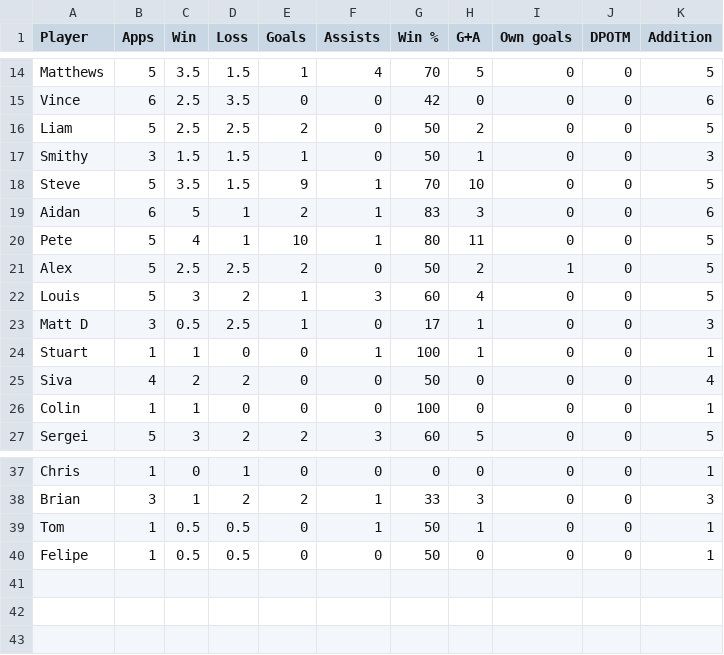
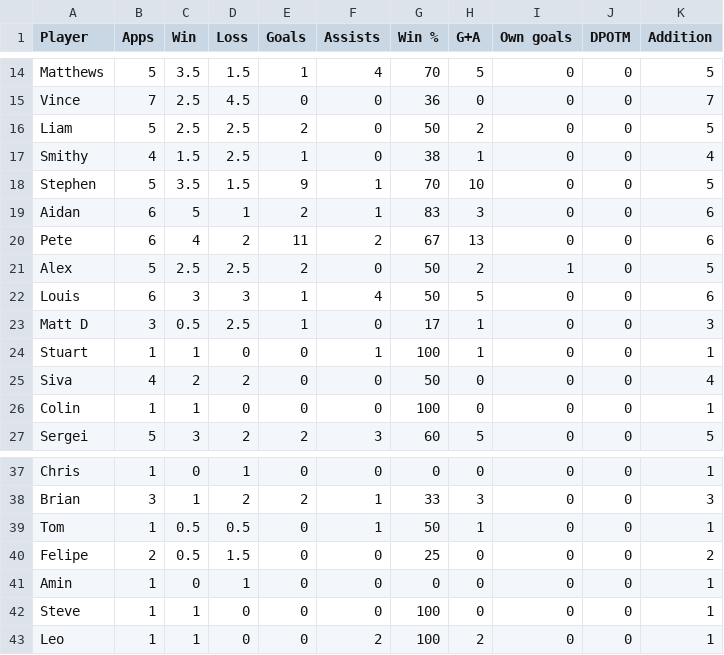
Before and after one commit to louismaughan/lpf, a CSV file: lpf.csv, drawn as a sheet; only a part is shown, gaps mark what is left out; the diff covers the shown part only; the diff names each change by its address in the sheet, - before the commit and + after, or states it on an @@ line.

```diff
--- a/lpf.csv
+++ b/lpf.csv
-B15 (Apps): 6
+B15 (Apps): 7
-D15 (Loss): 3.5
+D15 (Loss): 4.5
-G15 (Win %): 42
+G15 (Win %): 36
-K15 (Addition): 6
+K15 (Addition): 7
-B17 (Apps): 3
+B17 (Apps): 4
-D17 (Loss): 1.5
+D17 (Loss): 2.5
-G17 (Win %): 50
+G17 (Win %): 38
-K17 (Addition): 3
+K17 (Addition): 4
-A18 (Player): Steve
+A18 (Player): Stephen
-B20 (Apps): 5
+B20 (Apps): 6
-D20 (Loss): 1
+D20 (Loss): 2
-E20 (Goals): 10
+E20 (Goals): 11
-F20 (Assists): 1
+F20 (Assists): 2
-G20 (Win %): 80
+G20 (Win %): 67
-H20 (G+A): 11
+H20 (G+A): 13
-K20 (Addition): 5
+K20 (Addition): 6
-B22 (Apps): 5
+B22 (Apps): 6
-D22 (Loss): 2
+D22 (Loss): 3
-F22 (Assists): 3
+F22 (Assists): 4
-G22 (Win %): 60
+G22 (Win %): 50
-H22 (G+A): 4
+H22 (G+A): 5
-K22 (Addition): 5
+K22 (Addition): 6
-B40 (Apps): 1
+B40 (Apps): 2
-D40 (Loss): 0.5
+D40 (Loss): 1.5
-G40 (Win %): 50
+G40 (Win %): 25
-K40 (Addition): 1
+K40 (Addition): 2
+row 41: Amin | 1 | 0 | 1 | 0 | 0 | 0 | 0 | 0 | 0 | 1
+row 42: Steve | 1 | 1 | 0 | 0 | 0 | 100 | 0 | 0 | 0 | 1
+row 43: Leo | 1 | 1 | 0 | 0 | 2 | 100 | 2 | 0 | 0 | 1
```
Also changed, not shown: 44 edited cells elsewhere in this file.
